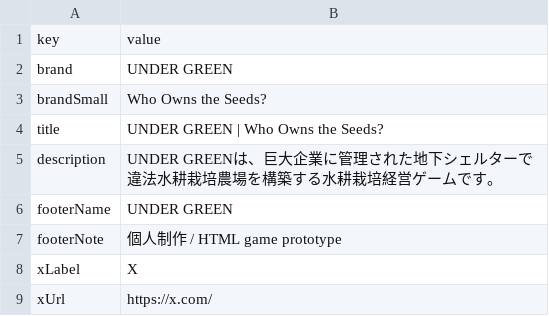
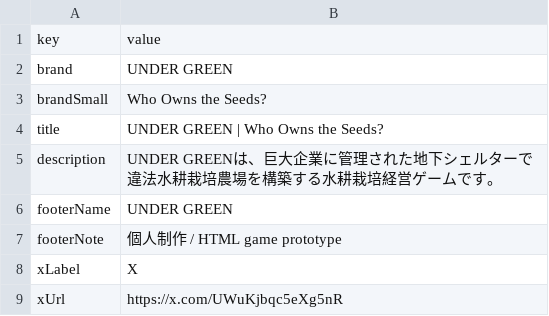
Before and after one commit to ziroz-tech/UnderGreenOfficial, a CSV file: data/site.csv, drawn as a sheet.

Commit message:
Update site.csv

```diff
--- a/data/site.csv
+++ b/data/site.csv
@@ -8,2 +8,2 @@ footerNote,個人制作 / HTML game prototype
 xLabel,X
-xUrl,https://x.com/
+xUrl,https://x.com/UWuKjbqc5eXg5nR
```
